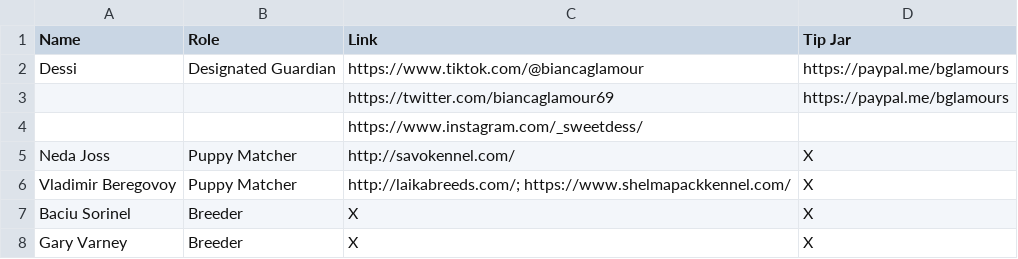
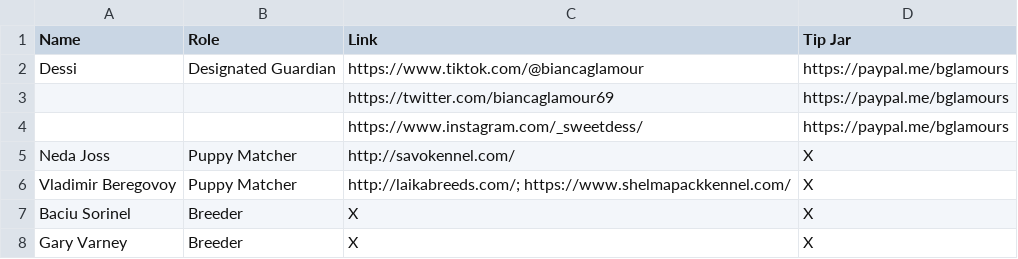
Before and after one commit to ZaryaTheLaika/channel-content, a CSV file: assets/thanks.csv, drawn as a sheet.

Commit message:
Update thanks.csv

```diff
--- a/assets/thanks.csv
+++ b/assets/thanks.csv
@@ -3,3 +3,3 @@ Dessi,Designated Guardian,https://www.tiktok.com/@biancaglamour,https://paypal.m
 ,,https://twitter.com/biancaglamour69,https://paypal.me/bglamours
-,,https://www.instagram.com/_sweetdess/
+,,https://www.instagram.com/_sweetdess/,https://paypal.me/bglamours
 Neda Joss,Puppy Matcher,http://savokennel.com/,X
```
